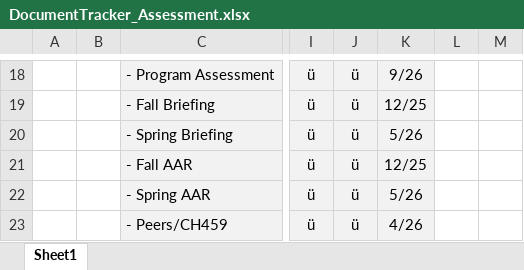
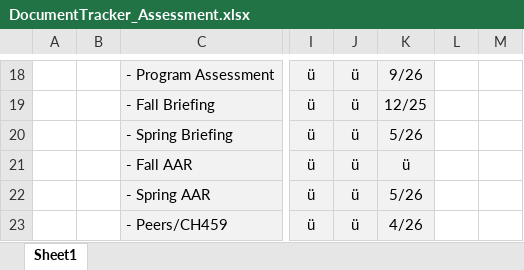
Before and after one commit to abiaglow/abiaglow.github.io, an Excel workbook: ABET/DocumentTracker_Assessment.xlsx, sheet Sheet1, drawn as a sheet; only a part is shown, gaps mark what is left out; values as stored, in another font and other column widths than the file's, no borders; the diff names each change by its address in the sheet, - before the commit and + after, or states it on an @@ line.

Commit message:
update tracker

```diff
--- a/ABET/DocumentTracker_Assessment.xlsx (sheet Sheet1)
+++ b/ABET/DocumentTracker_Assessment.xlsx (sheet Sheet1)
-K21: 12/25
+K21: ü
```
Also changed, not shown: 1 other file.
